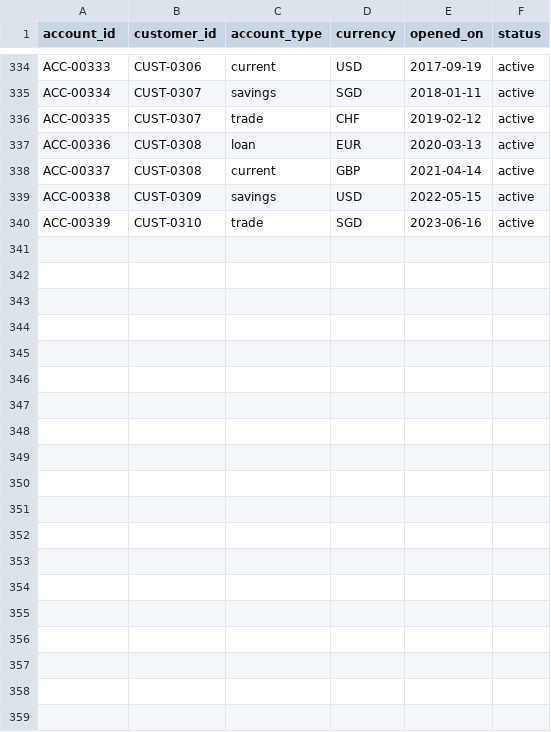
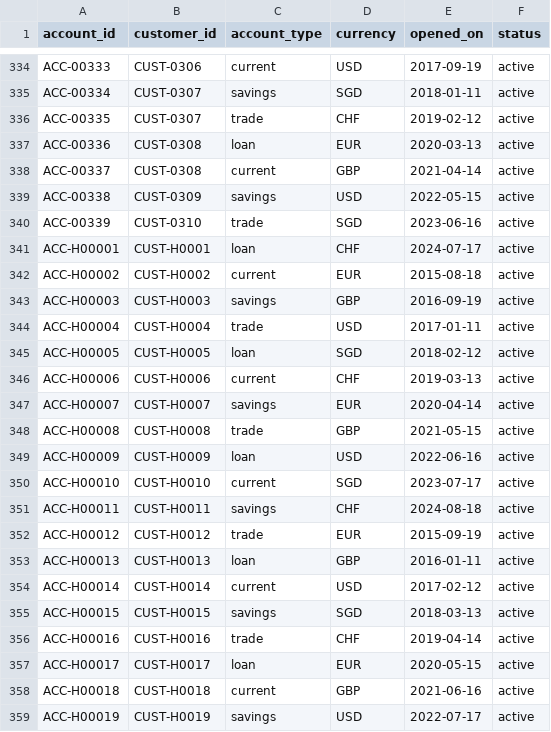
Before and after one commit to rahulmahadik/sanctions-desk, a CSV file: data/synthetic/account.csv, drawn as a sheet; only a part is shown, gaps mark what is left out; the diff covers the shown part only; the diff names each change by its address in the sheet, - before the commit and + after, or states it on an @@ line.

```diff
--- a/data/synthetic/account.csv
+++ b/data/synthetic/account.csv
+row 341: ACC-H00001 | CUST-H0001 | loan | CHF | 2024-07-17 | active
+row 342: ACC-H00002 | CUST-H0002 | current | EUR | 2015-08-18 | active
+row 343: ACC-H00003 | CUST-H0003 | savings | GBP | 2016-09-19 | active
+row 344: ACC-H00004 | CUST-H0004 | trade | USD | 2017-01-11 | active
+row 345: ACC-H00005 | CUST-H0005 | loan | SGD | 2018-02-12 | active
+row 346: ACC-H00006 | CUST-H0006 | current | CHF | 2019-03-13 | active
+row 347: ACC-H00007 | CUST-H0007 | savings | EUR | 2020-04-14 | active
+row 348: ACC-H00008 | CUST-H0008 | trade | GBP | 2021-05-15 | active
+row 349: ACC-H00009 | CUST-H0009 | loan | USD | 2022-06-16 | active
+row 350: ACC-H00010 | CUST-H0010 | current | SGD | 2023-07-17 | active
+row 351: ACC-H00011 | CUST-H0011 | savings | CHF | 2024-08-18 | active
+row 352: ACC-H00012 | CUST-H0012 | trade | EUR | 2015-09-19 | active
+row 353: ACC-H00013 | CUST-H0013 | loan | GBP | 2016-01-11 | active
+row 354: ACC-H00014 | CUST-H0014 | current | USD | 2017-02-12 | active
+row 355: ACC-H00015 | CUST-H0015 | savings | SGD | 2018-03-13 | active
+row 356: ACC-H00016 | CUST-H0016 | trade | CHF | 2019-04-14 | active
+row 357: ACC-H00017 | CUST-H0017 | loan | EUR | 2020-05-15 | active
+row 358: ACC-H00018 | CUST-H0018 | current | GBP | 2021-06-16 | active
+row 359: ACC-H00019 | CUST-H0019 | savings | USD | 2022-07-17 | active
```
Also changed, not shown: 11 added rows elsewhere in this file, data/synthetic/alert.csv, data/synthetic/customer.csv, 13 other files.
